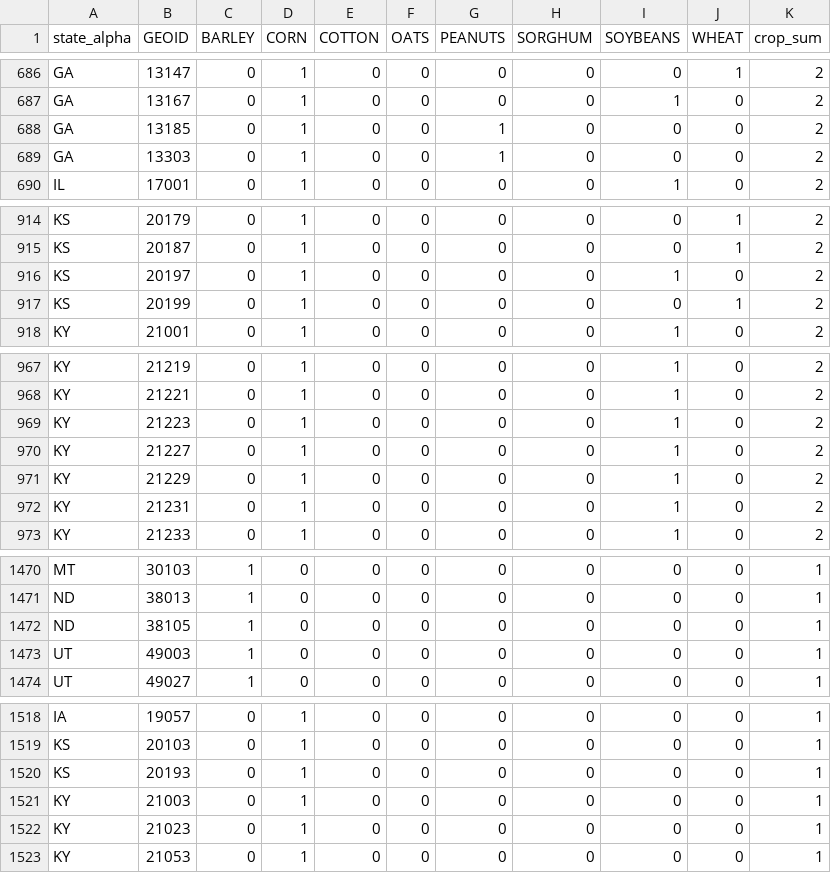
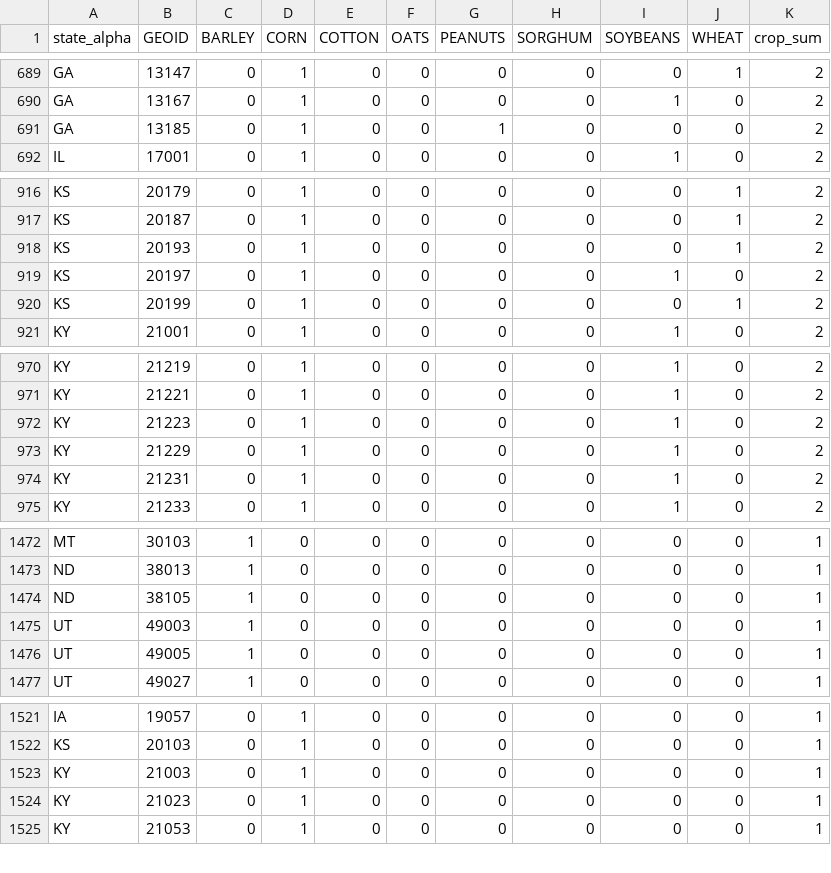
Before and after one commit to American-Farmland-Trust/AFT-P-SHEC, a CSV file: updated_PSHEC/data/intermediate_data/all_10_crops_drought_county_list_ordered_2000_2023.csv, drawn as a sheet; only a part is shown, gaps mark what is left out; the diff covers the shown part only.

```diff
--- a/updated_PSHEC/data/intermediate_data/all_10_crops_drought_county_list_ordered_2000_2023.csv
+++ b/updated_PSHEC/data/intermediate_data/all_10_crops_drought_county_list_ordered_2000_2023.csv
@@ -688,3 +691,2 @@
 "GA","13185",0,1,0,0,1,0,0,0,2
-"GA","13303",0,1,0,0,1,0,0,0,2
 "IL","17001",0,1,0,0,0,0,1,0,2
@@ -915,2 +917,3 @@
 "KS","20187",0,1,0,0,0,0,0,1,2
+"KS","20193",0,1,0,0,0,0,0,1,2
 "KS","20197",0,1,0,0,0,0,1,0,2
@@ -969,3 +972,2 @@
 "KY","21223",0,1,0,0,0,0,1,0,2
-"KY","21227",0,1,0,0,0,0,1,0,2
 "KY","21229",0,1,0,0,0,0,1,0,2
@@ -1473,2 +1475,3 @@
 "UT","49003",1,0,0,0,0,0,0,0,1
+"UT","49005",1,0,0,0,0,0,0,0,1
 "UT","49027",1,0,0,0,0,0,0,0,1
@@ -1519,3 +1522,2 @@
 "KS","20103",0,1,0,0,0,0,0,0,1
-"KS","20193",0,1,0,0,0,0,0,0,1
 "KY","21003",0,1,0,0,0,0,0,0,1
```
Also changed, not shown: 4 added rows and 1 removed row elsewhere in this file, 5 other files.
